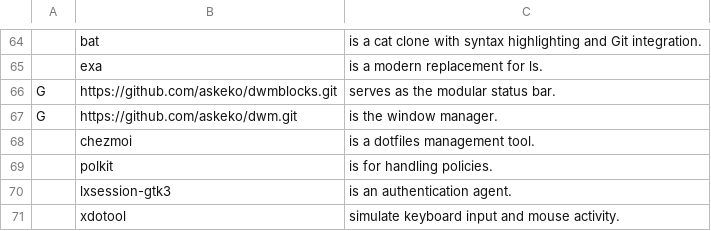
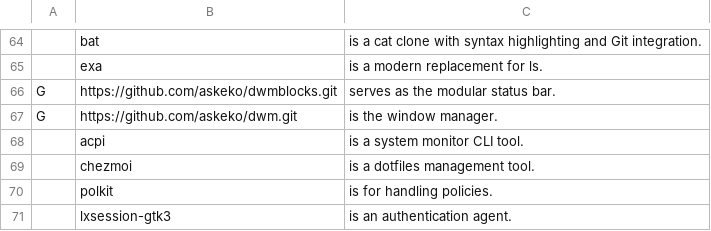
Before and after one commit to askeko/AARBS-old, a CSV file: progs.csv, drawn as a sheet; only a part is shown, gaps mark what is left out; the shorter side is filled out with more unchanged rows.

Commit message:
Update progs.csv

```diff
--- a/progs.csv
+++ b/progs.csv
@@ -67,2 +67,3 @@ G,https://github.com/askeko/dwmblocks.git,"serves as the modular status bar."
 G,https://github.com/askeko/dwm.git,"is the window manager."
+,acpi,"is a system monitor CLI tool."
 ,chezmoi,"is a dotfiles management tool."
```
